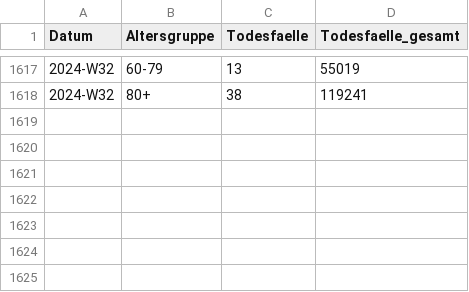
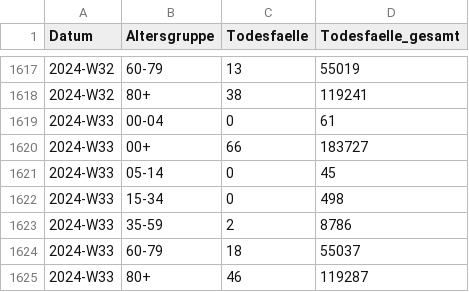
Before and after one commit to robert-koch-institut/COVID-19-Todesfaelle_in_Deutschland, a CSV file: COVID-19-Todesfaelle_Altersgruppen.csv, drawn as a sheet; only a part is shown, gaps mark what is left out; the diff names each change by its address in the sheet, - before the commit and + after, or states it on an @@ line.

```diff
--- a/COVID-19-Todesfaelle_Altersgruppen.csv
+++ b/COVID-19-Todesfaelle_Altersgruppen.csv
+row 1619: 2024-W33 | 00-04 | 0 | 61
+row 1620: 2024-W33 | 00+ | 66 | 183727
+row 1621: 2024-W33 | 05-14 | 0 | 45
+row 1622: 2024-W33 | 15-34 | 0 | 498
+row 1623: 2024-W33 | 35-59 | 2 | 8786
+row 1624: 2024-W33 | 60-79 | 18 | 55037
+row 1625: 2024-W33 | 80+ | 46 | 119287
```
Also changed, not shown: COVID-19-Todesfaelle_Bundeslaender.csv, COVID-19-Todesfaelle_Deutschland.csv, 7 other files.
